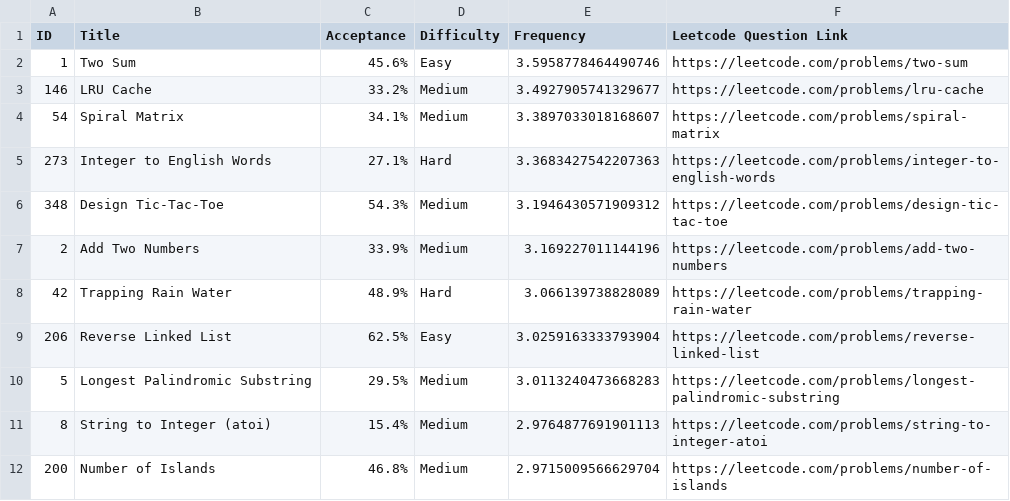
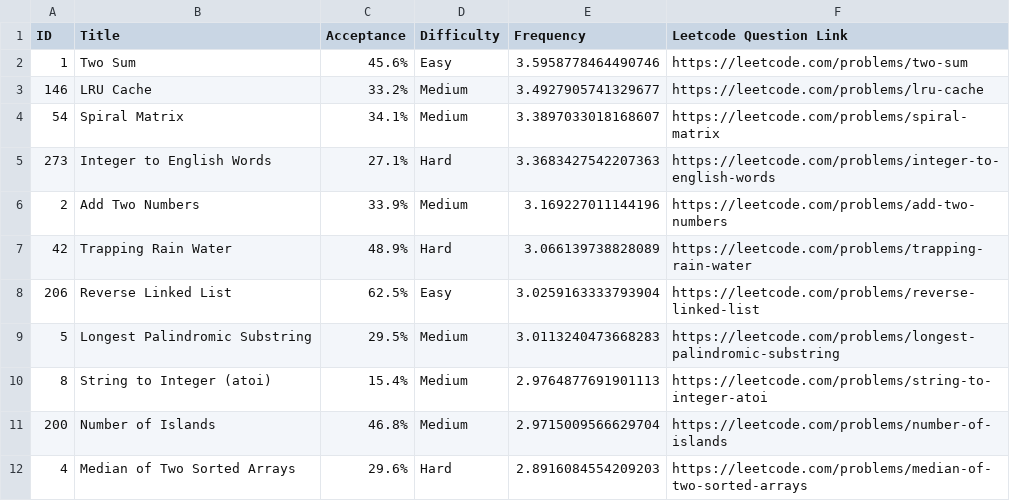
Before and after one commit to roshan173/LeetCode-Questions-CompanyWise, a CSV file: microsoft_alltime.csv, drawn as a sheet; only a part is shown; the shorter side is filled out with more unchanged rows.

Commit message:
Update microsoft_alltime.csv

```diff
--- a/microsoft_alltime.csv
+++ b/microsoft_alltime.csv
@@ -5,3 +5,2 @@ ID,Title,Acceptance,Difficulty,Frequency,Leetcode Question Link
 273,Integer to English Words,27.1%,Hard,3.3683427542207363, https://leetcode.com/problems/integer-to-english-words
-348,Design Tic-Tac-Toe,54.3%,Medium,3.1946430571909312, https://leetcode.com/problems/design-tic-tac-toe
 2,Add Two Numbers,33.9%,Medium,3.169227011144196, https://leetcode.com/problems/add-two-numbers
```
